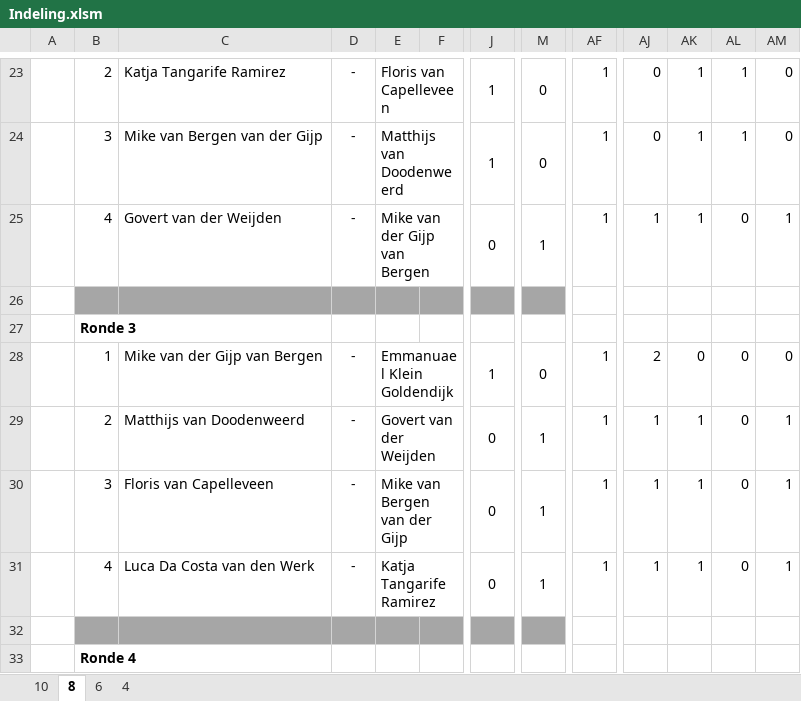
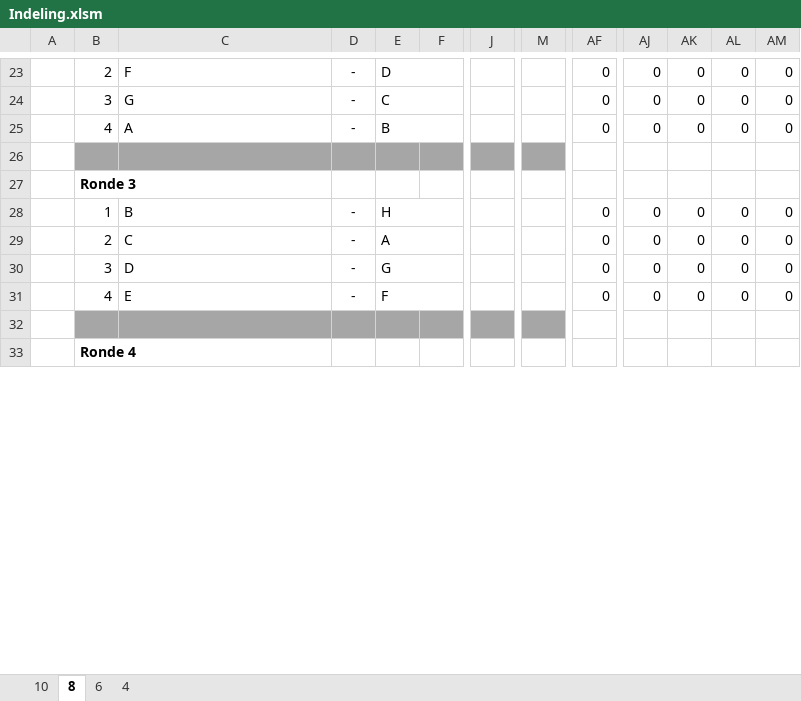
Before and after one commit to lmeulen/IJSCO_UI, an Excel workbook: IJSCO_app/Indeling.xlsm, sheet 8, drawn as a sheet; only a part is shown, gaps mark what is left out; values as stored, in another font and other column widths than the file's, no borders; charts and pictures and conditional formats not drawn; the diff covers the shown part only; the diff names each change by its address in the sheet, - before the commit and + after, or states it on an @@ line.

Commit message:
Empty template as a starter, groepnames are characters A, B, ... instead of numbers. Added apache POI for handling Excel files

```diff
--- a/IJSCO_app/Indeling.xlsm (sheet 8)
+++ b/IJSCO_app/Indeling.xlsm (sheet 8)
-C23: Katja Tangarife Ramirez
+C23: F
-E23: Floris van Capelleveen
+E23: D
-J23:J24: 1
+J23:J24: (empty)
-M23:M24: 0
+M23:M24: (empty)
-AF23:AF25: 1
+AF23:AF25: 0
-AK23:AK25: 1
+AK23:AK25: 0
-AL23:AL24: 1
+AL23:AL24: 0
-C24: Mike van Bergen van der Gijp
+C24: G
-E24: Matthijs van Doodenweerd
+E24: C
-C25: Govert van der Weijden
+C25: A
-E25: Mike van der Gijp van Bergen
+E25: B
-J25: 0
+J25: (empty)
-M25: 1
+M25: (empty)
-AJ25: 1
+AJ25: 0
-AM25: 1
+AM25: 0
-C28: Mike van der Gijp van Bergen
+C28: B
-E28: Emmanuael Klein Goldendijk
+E28: H
-J28: 1
+J28: (empty)
-M28: 0
+M28: (empty)
-AF28:AF31: 1
+AF28:AF31: 0
-AJ28: 2
+AJ28: 0
-C29: Matthijs van Doodenweerd
+C29: C
-E29: Govert van der Weijden
+E29: A
-J29:J31: 0
+J29:J31: (empty)
-M29:M31: 1
+M29:M31: (empty)
-AJ29:AJ31: 1
+AJ29:AJ31: 0
-AK29:AK31: 1
+AK29:AK31: 0
-AM29:AM31: 1
+AM29:AM31: 0
-C30: Floris van Capelleveen
+C30: D
-E30: Mike van Bergen van der Gijp
+E30: G
-C31: Luca Da Costa van den Werk
+C31: E
-E31: Katja Tangarife Ramirez
+E31: F
```
Also changed, not shown: 12 added rows, 12 removed rows and 120 edited cells elsewhere in this sheet, sheet 10, sheet 6, sheet 4, 9 other files.
